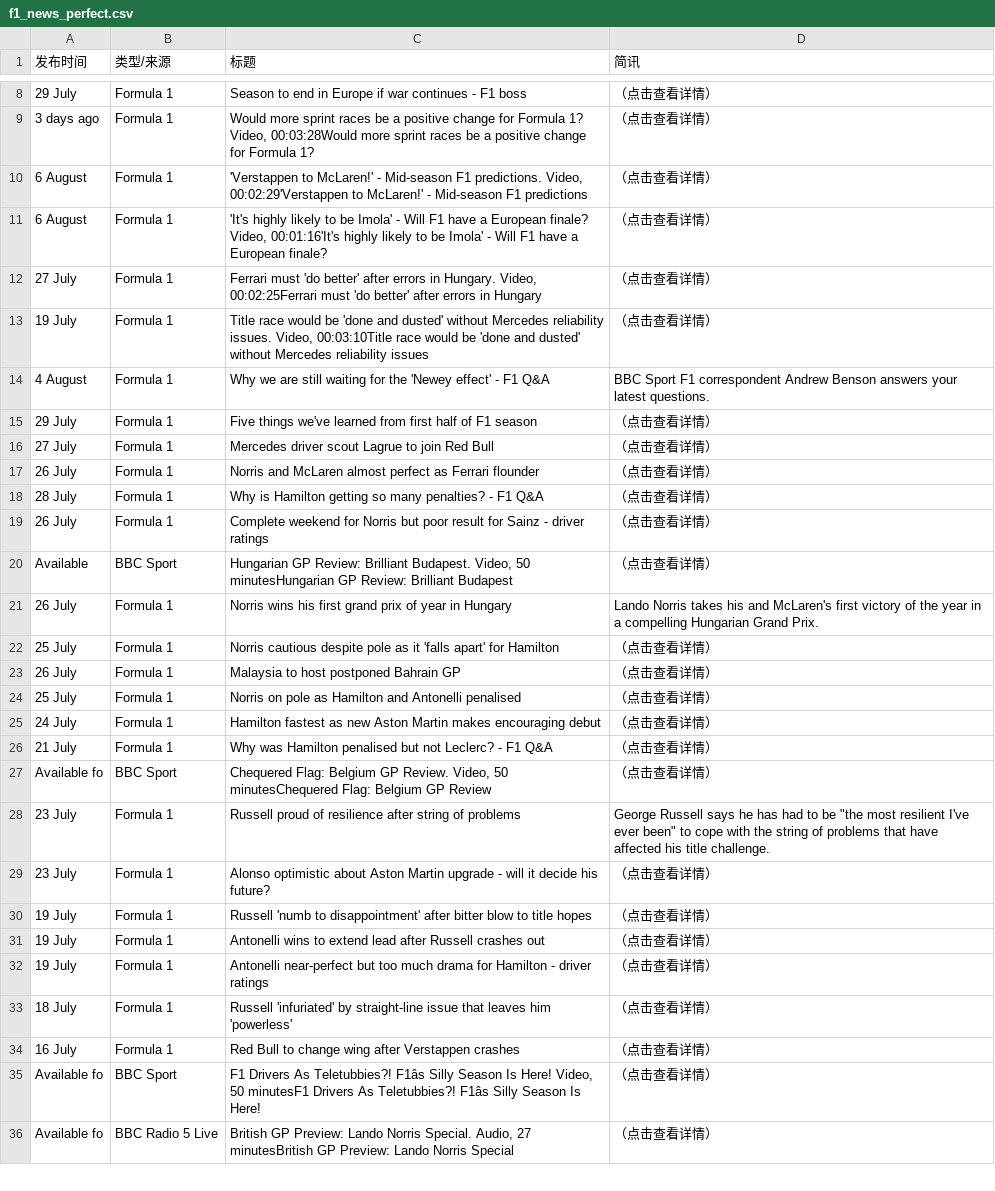
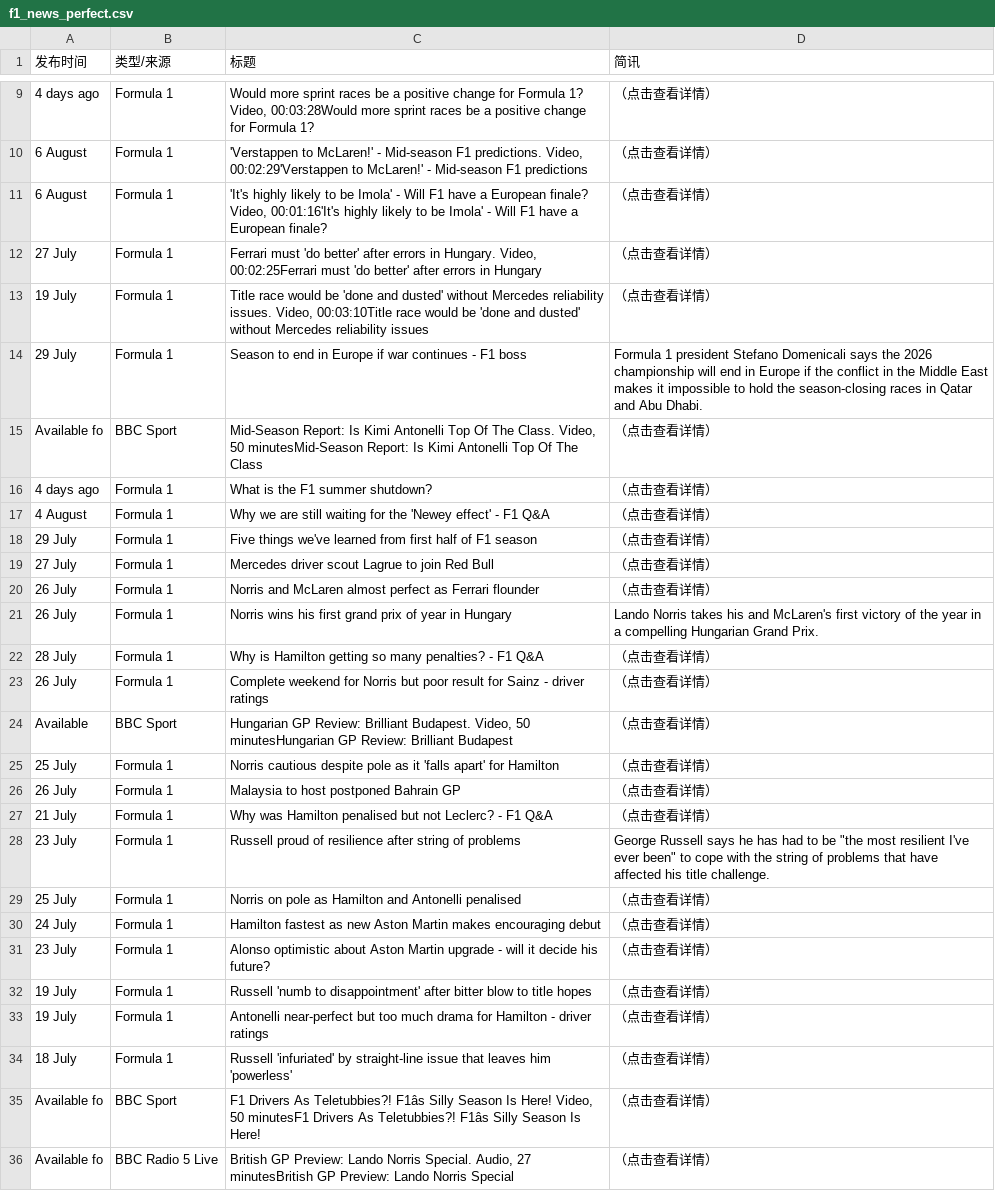
Before and after one commit to 202704948-design/bbc-f1-scraper, a CSV file: f1_news_perfect.csv, drawn as a sheet; only a part is shown, gaps mark what is left out; removed rows and columns are numbered as before the commit, all else as after; the diff covers the shown part only; the diff names each change by its address in the sheet, - before the commit and + after, or states it on an @@ line.

```diff
--- a/f1_news_perfect.csv
+++ b/f1_news_perfect.csv
-row 8: 29 July | Formula 1 | Season to end in Europe if war continues - F1 boss | （点击查看详情）
-A9 (发布时间): 3 days ago
+A9 (发布时间): 4 days ago
+row 14: 29 July | Formula 1 | Season to end in Europe if war continues - F1 boss | Formula 1 president Stefano Domenicali says the 2026 championship will end in Europe if the conflict in the Middle East makes it impossible to hold the season-closing races in Qatar and Abu Dhabi.
@@ row 7 moved to row 15: Available fo @@
+row 16: 4 days ago | Formula 1 | What is the F1 summer shutdown? | （点击查看详情）
-D17 (简讯): BBC Sport F1 correspondent Andrew Benson answers your latest questions.
+D17 (简讯): （点击查看详情）
@@ row 26 moved to row 27: 21 July @@
-row 27: Available fo | BBC Sport | Chequered Flag: Belgium GP Review. Video, 50 minutesChequered Flag: Belgium GP Review | （点击查看详情）
-row 31: 19 July | Formula 1 | Antonelli wins to extend lead after Russell crashes out | （点击查看详情）
-row 34: 16 July | Formula 1 | Red Bull to change wing after Verstappen crashes | （点击查看详情）
```
Also changed, not shown: 4 added rows, 2 removed rows and 11 edited cells elsewhere in this file.
